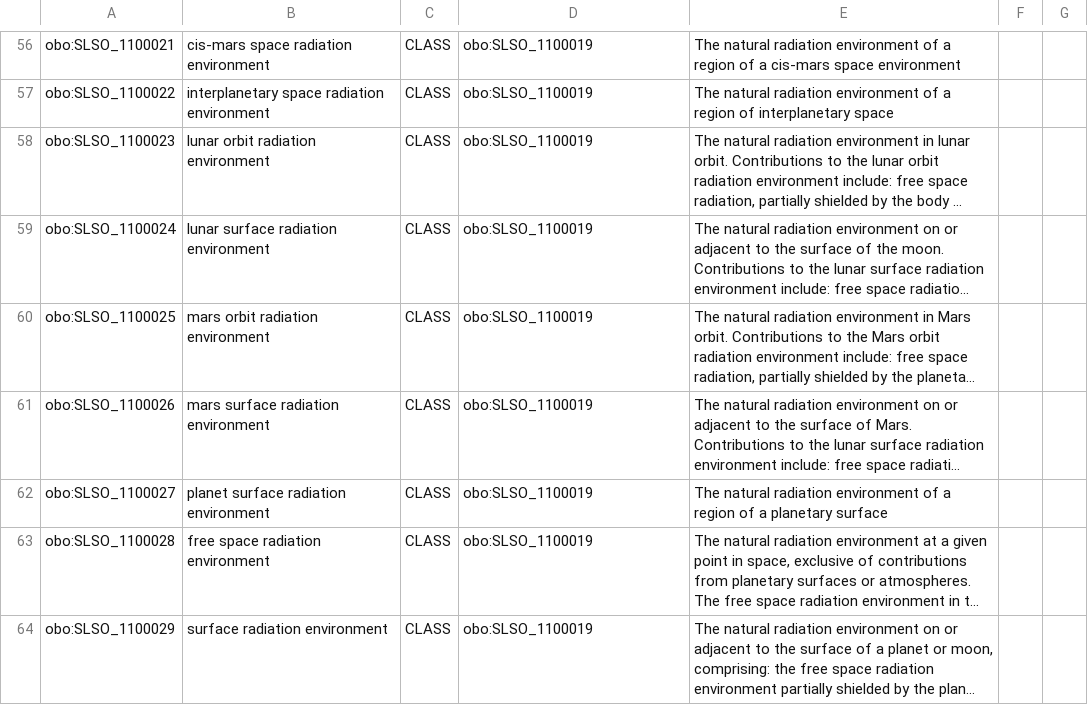
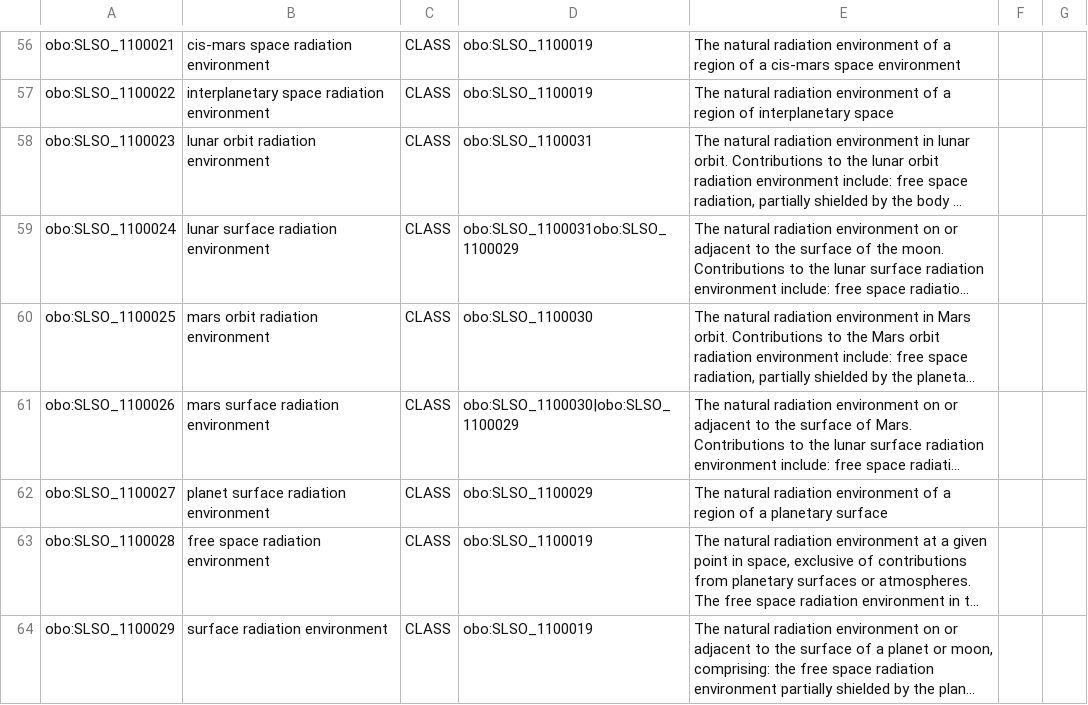
Before and after one commit to nasa/LSDAO, a TSV file: src/ontology/templates/slso_environments.tsv, drawn as a sheet; only a part is shown, gaps mark what is left out; long unchanged cells end in …; the diff names each change by its address in the sheet, - before the commit and + after, or states it on an @@ line.

Commit message:
Add correct parentage for radiation env concepts

```diff
--- a/src/ontology/templates/slso_environments.tsv
+++ b/src/ontology/templates/slso_environments.tsv
-D58: obo:SLSO_1100019
+D58: obo:SLSO_1100031
-D59: obo:SLSO_1100019
+D59: obo:SLSO_1100031obo:SLSO_1100029
-D60: obo:SLSO_1100019
+D60: obo:SLSO_1100030
-D61: obo:SLSO_1100019
+D61: obo:SLSO_1100030|obo:SLSO_1100029
-D62: obo:SLSO_1100019
+D62: obo:SLSO_1100029
```
